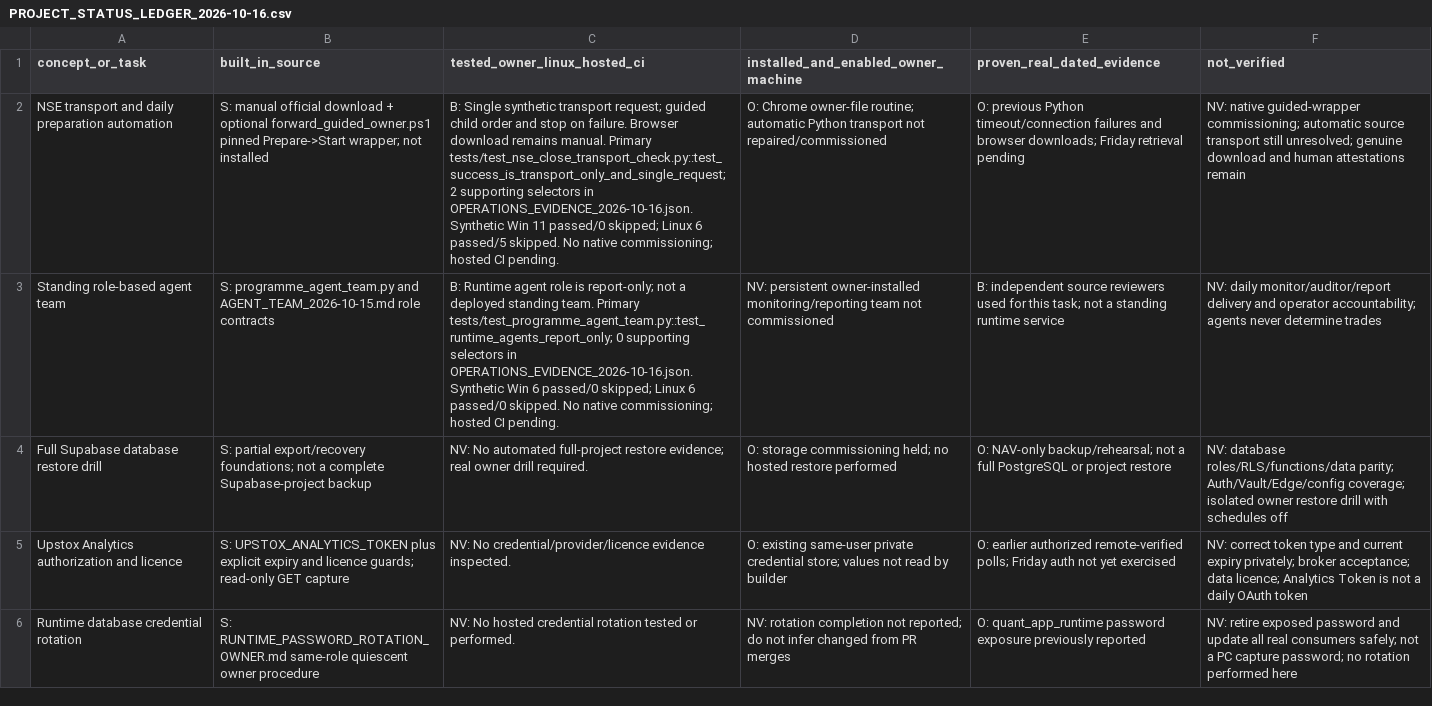
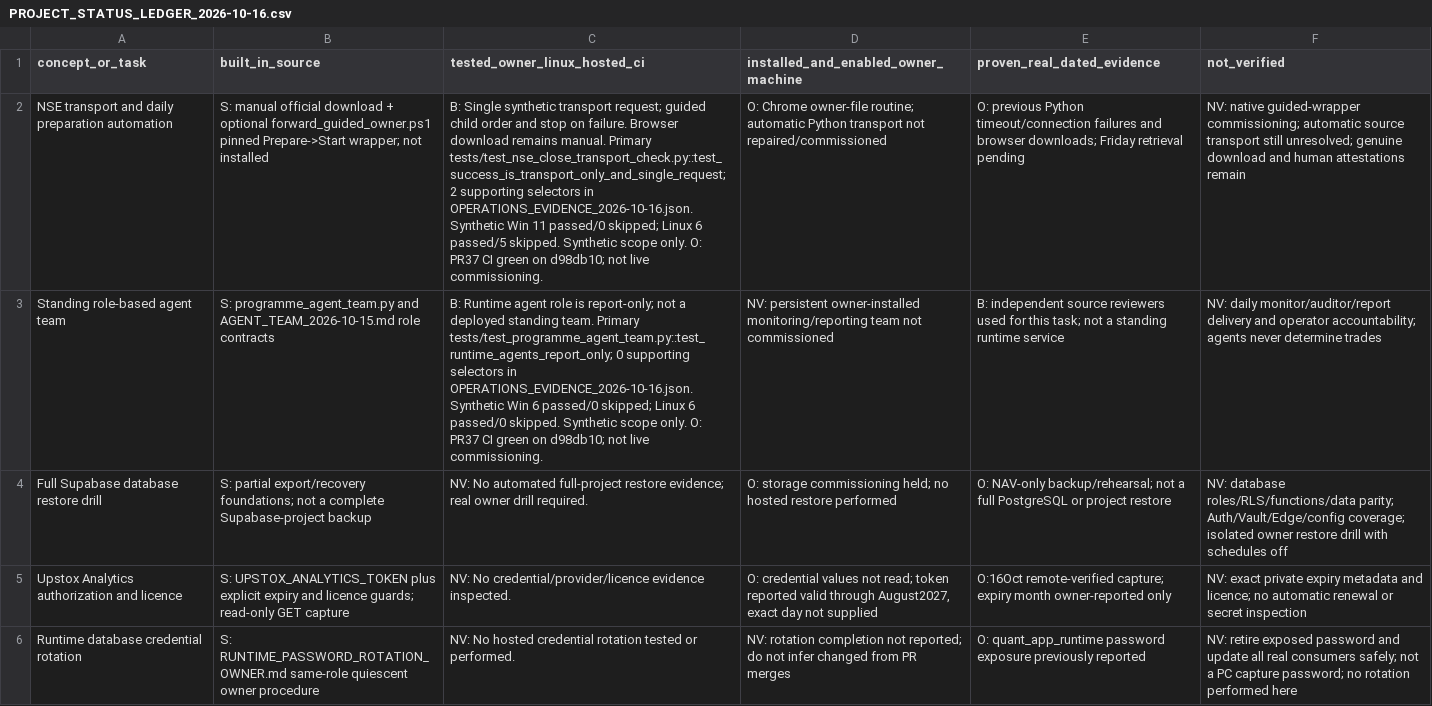
Before and after one commit to kirandoddi1995-ux/Trading-Dashboard, a CSV file: PROJECT_STATUS_LEDGER_2026-10-16.csv, drawn as a sheet; only a part is shown; the diff covers the shown part only; the diff names each change by its address in the sheet, - before the commit and + after, or states it on an @@ line.

Commit message:
Add saved-audit inspection and refresh operations status

```diff
--- a/PROJECT_STATUS_LEDGER_2026-10-16.csv
+++ b/PROJECT_STATUS_LEDGER_2026-10-16.csv
-C2 (tested_owner_linux_hosted_ci): …passed/5 skipped. No native commissioning; hosted CI pending.
+C2 (tested_owner_linux_hosted_ci): …passed/5 skipped. Synthetic scope only. O: PR37 CI green on d98db10; not live commissioning.
-C3 (tested_owner_linux_hosted_ci): …passed/0 skipped. No native commissioning; hosted CI pending.
+C3 (tested_owner_linux_hosted_ci): …passed/0 skipped. Synthetic scope only. O: PR37 CI green on d98db10; not live commissioning.
-D5: O: existing same-user private credential store; values not read by builder
+D5: O: credential values not read; token reported valid through August2027, exact day not supplied
-E5 (proven_real_dated_evidence): O: earlier authorized remote-verified polls; Friday auth not yet exercised
+E5 (proven_real_dated_evidence): O:16Oct remote-verified capture; expiry month owner-reported only
-F5 (not_verified): NV: correct token type and current expiry privately; broker acceptance; data licence; Analytics Token is not a daily OAuth token
+F5 (not_verified): NV: exact private expiry metadata and licence; no automatic renewal or secret inspection
```
Also changed, not shown: 45 edited cells elsewhere in this file, 12 other files.
